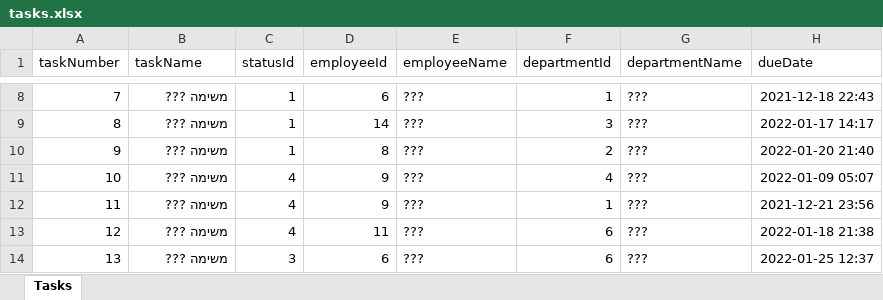
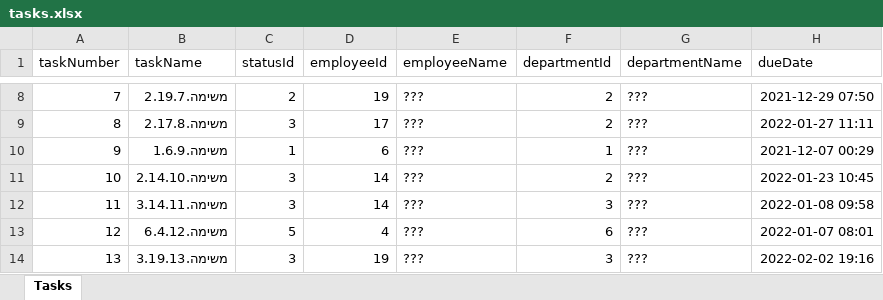
Before and after one commit to Andrey1de/Malam2021, an Excel workbook: Malam2021/wwwroot/data/arc/tasks.xlsx, sheet Tasks, drawn as a sheet; only a part is shown, gaps mark what is left out; values as stored, in another font and other column widths than the file's, no borders; the diff covers the shown part only; the diff names each change by its address in the sheet, - before the commit and + after, or states it on an @@ line.

```diff
--- a/Malam2021/wwwroot/data/arc/tasks.xlsx (sheet Tasks)
+++ b/Malam2021/wwwroot/data/arc/tasks.xlsx (sheet Tasks)
-B8 (taskName): משימה ???
+B8 (taskName): משימה.2.19.7
-C8 (statusId): 1
+C8 (statusId): 2
-D8 (employeeId): 6
+D8 (employeeId): 19
-F8 (departmentId): 1
+F8 (departmentId): 2
-H8 (dueDate): 2021-12-18 22:43
+H8 (dueDate): 2021-12-29 07:50
-B9 (taskName): משימה ???
+B9 (taskName): משימה.2.17.8
-C9 (statusId): 1
+C9 (statusId): 3
-D9 (employeeId): 14
+D9 (employeeId): 17
-F9 (departmentId): 3
+F9 (departmentId): 2
-H9 (dueDate): 2022-01-17 14:17
+H9 (dueDate): 2022-01-27 11:11
-B10 (taskName): משימה ???
+B10 (taskName): משימה.1.6.9
-D10 (employeeId): 8
+D10 (employeeId): 6
-F10 (departmentId): 2
+F10 (departmentId): 1
-H10 (dueDate): 2022-01-20 21:40
+H10 (dueDate): 2021-12-07 00:29
-B11 (taskName): משימה ???
+B11 (taskName): משימה.2.14.10
-C11:C12 (statusId): 4
+C11:C12 (statusId): 3
-D11:D12 (employeeId): 9
+D11:D12 (employeeId): 14
-F11 (departmentId): 4
+F11 (departmentId): 2
-H11 (dueDate): 2022-01-09 05:07
+H11 (dueDate): 2022-01-23 10:45
-B12 (taskName): משימה ???
+B12 (taskName): משימה.3.14.11
-F12 (departmentId): 1
+F12 (departmentId): 3
-H12 (dueDate): 2021-12-21 23:56
+H12 (dueDate): 2022-01-08 09:58
-B13 (taskName): משימה ???
+B13 (taskName): משימה.6.4.12
-C13 (statusId): 4
+C13 (statusId): 5
-D13 (employeeId): 11
+D13 (employeeId): 4
-H13 (dueDate): 2022-01-18 21:38
+H13 (dueDate): 2022-01-07 08:01
-B14 (taskName): משימה ???
+B14 (taskName): משימה.3.19.13
-D14 (employeeId): 6
+D14 (employeeId): 19
-F14 (departmentId): 6
+F14 (departmentId): 3
-H14 (dueDate): 2022-01-25 12:37
+H14 (dueDate): 2022-02-02 19:16
```
Also changed, not shown: 1412 edited cells elsewhere in this sheet, Malam2021/wwwroot/data/arc/departments.xlsx, 25 other files.
